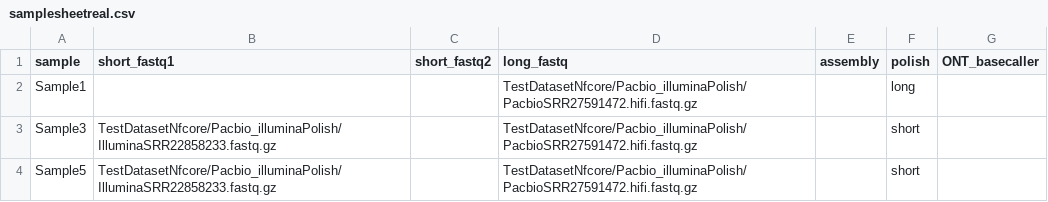
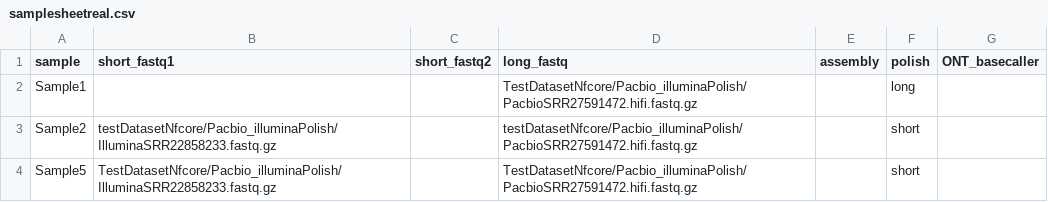
Before and after one commit to Helmy-Lab/bactiseq, a CSV file: samplesheetreal.csv, drawn as a sheet.

```diff
--- a/samplesheetreal.csv
+++ b/samplesheetreal.csv
@@ -2,3 +2,3 @@ sample,short_fastq1,short_fastq2,long_fastq,assembly,polish,ONT_basecaller
 Sample1,,,TestDatasetNfcore/Pacbio_illuminaPolish/PacbioSRR27591472.hifi.fastq.gz,,long,
-Sample3,TestDatasetNfcore/Pacbio_illuminaPolish/IlluminaSRR22858233.fastq.gz,,TestDatasetNfcore/Pacbio_illuminaPolish/PacbioSRR27591472.hifi.fastq.gz,,short,
+Sample2,testDatasetNfcore/Pacbio_illuminaPolish/IlluminaSRR22858233.fastq.gz,,testDatasetNfcore/Pacbio_illuminaPolish/PacbioSRR27591472.hifi.fastq.gz,,short,
 Sample5,TestDatasetNfcore/Pacbio_illuminaPolish/IlluminaSRR22858233.fastq.gz,,TestDatasetNfcore/Pacbio_illuminaPolish/PacbioSRR27591472.hifi.fastq.gz,,short,
```
Also changed, not shown: 2 other files.
